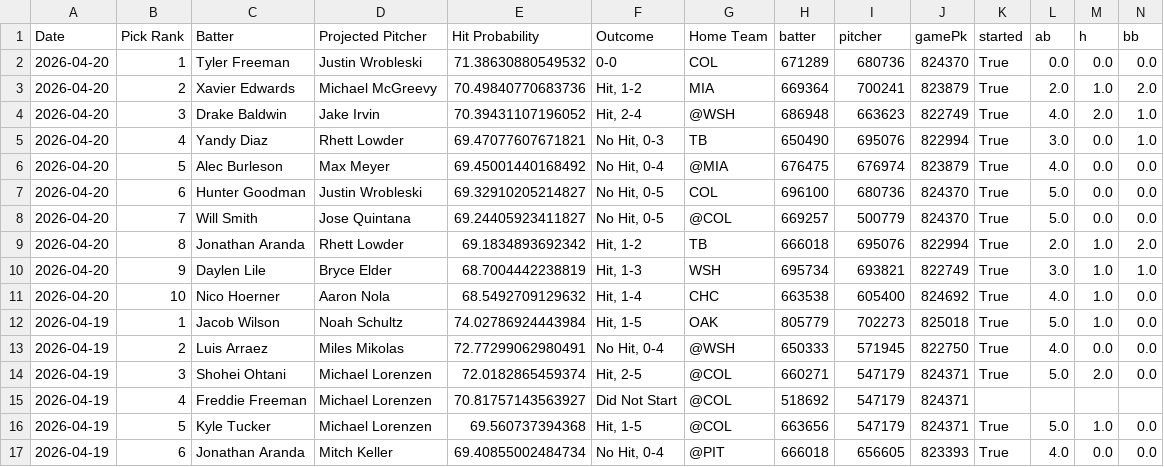
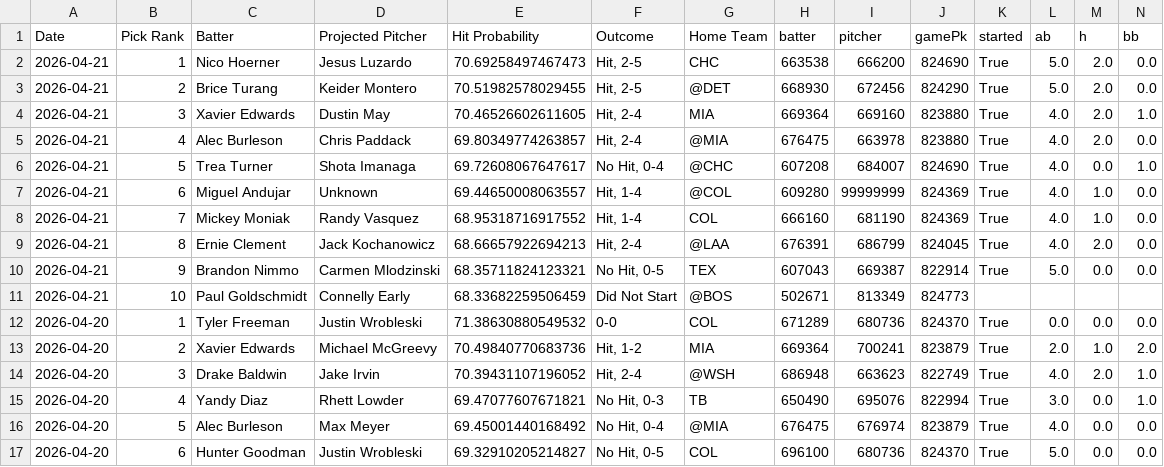
Before and after one commit to TheBreakdownPoint/PickHelper, a CSV file: history.csv, drawn as a sheet; only a part is shown; the shorter side is filled out with more unchanged rows; rows hold the shown columns only; the diff names each change by its address in the sheet, - before the commit and + after, or states it on an @@ line.

Commit message:
Daily history update 2026-04-22 14:00:09

```diff
--- a/history.csv
+++ b/history.csv
+row 2: 2026-04-21 | 1 | Nico Hoerner | Jesus Luzardo | 70.69258497467473 | Hit, 2-5 | CHC | 663538 | 666200 | 824690 | True | 5.0 | 2.0 | 0.0
+row 3: 2026-04-21 | 2 | Brice Turang | Keider Montero | 70.51982578029455 | Hit, 2-5 | @DET | 668930 | 672456 | 824290 | True | 5.0 | 2.0 | 0.0
+row 4: 2026-04-21 | 3 | Xavier Edwards | Dustin May | 70.46526602611605 | Hit, 2-4 | MIA | 669364 | 669160 | 823880 | True | 4.0 | 2.0 | 1.0
+row 5: 2026-04-21 | 4 | Alec Burleson | Chris Paddack | 69.80349774263857 | Hit, 2-4 | @MIA | 676475 | 663978 | 823880 | True | 4.0 | 2.0 | 0.0
+row 6: 2026-04-21 | 5 | Trea Turner | Shota Imanaga | 69.72608067647617 | No Hit, 0-4 | @CHC | 607208 | 684007 | 824690 | True | 4.0 | 0.0 | 1.0
+row 7: 2026-04-21 | 6 | Miguel Andujar | Unknown | 69.44650008063557 | Hit, 1-4 | @COL | 609280 | 99999999 | 824369 | True | 4.0 | 1.0 | 0.0
+row 8: 2026-04-21 | 7 | Mickey Moniak | Randy Vasquez | 68.95318716917552 | Hit, 1-4 | COL | 666160 | 681190 | 824369 | True | 4.0 | 1.0 | 0.0
+row 9: 2026-04-21 | 8 | Ernie Clement | Jack Kochanowicz | 68.66657922694213 | Hit, 2-4 | @LAA | 676391 | 686799 | 824045 | True | 4.0 | 2.0 | 0.0
+row 10: 2026-04-21 | 9 | Brandon Nimmo | Carmen Mlodzinski | 68.35711824123321 | No Hit, 0-5 | TEX | 607043 | 669387 | 822914 | True | 5.0 | 0.0 | 0.0
+row 11: 2026-04-21 | 10 | Paul Goldschmidt | Connelly Early | 68.33682259506459 | Did Not Start | @BOS | 502671 | 813349 | 824773
```
